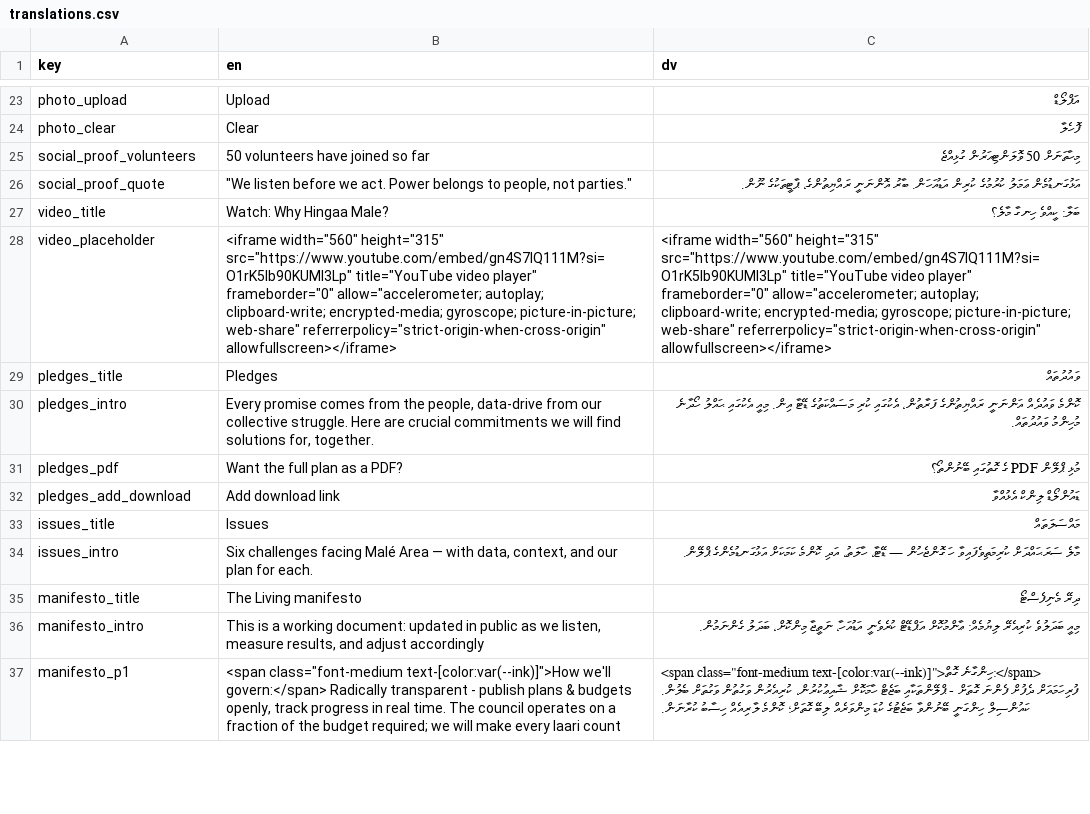
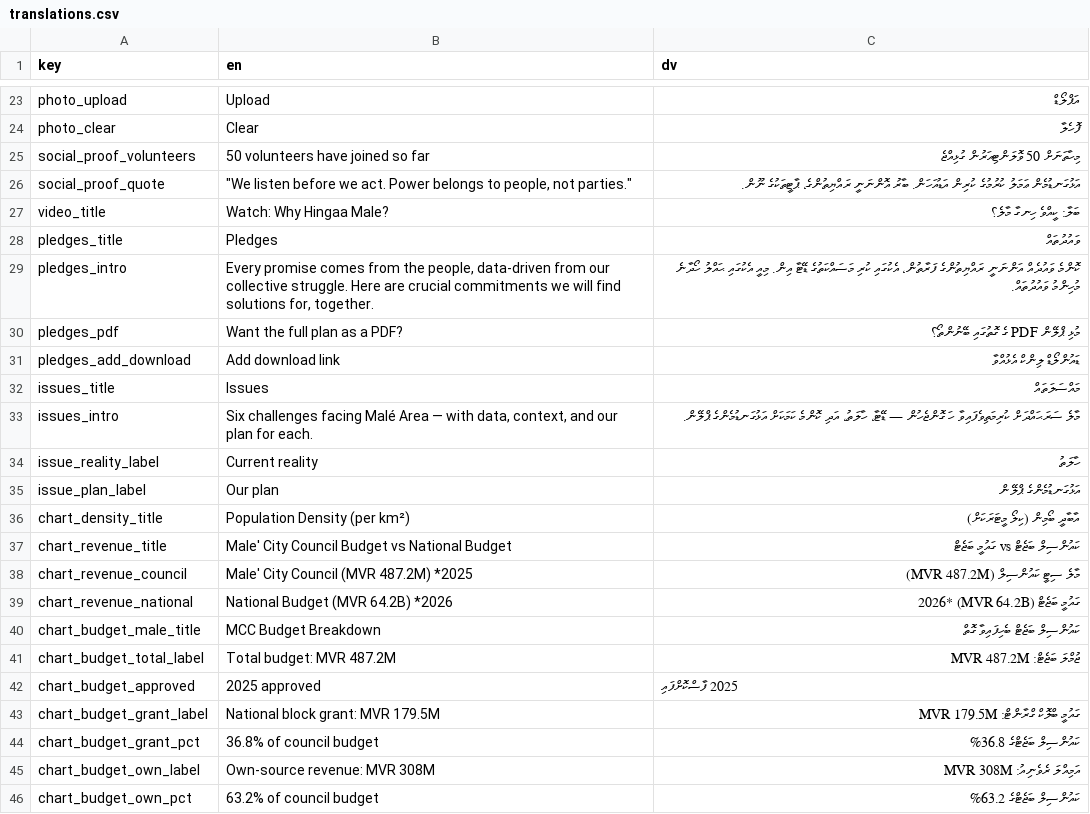
Before and after one commit to WhoIsFishie/Bodycam_CampaignWebsite, a CSV file: translations.csv, drawn as a sheet; only a part is shown, gaps mark what is left out; the shorter side is filled out with more unchanged rows; removed rows and columns are numbered as before the commit, all else as after; the diff covers the shown part only; the diff names each change by its address in the sheet, - before the commit and + after, or states it on an @@ line.

Commit message:
Update translations.csv

```diff
--- a/translations.csv
+++ b/translations.csv
-row 28: video_placeholder | <iframe width="560" height="315" src="https://www.youtube.com/embed/gn4S7lQ111M?si=O1rK5lb90KUMl3Lp" title="YouTube video player" frameborder="0" allow="accelerometer; autoplay; clipboard-write; encrypted-media; gyroscope; picture-in-picture; web-share" referrerpolicy="strict-origin-when-cross-origin" allowfullscreen></iframe> | <iframe width="560" height="315" src="https://www.youtube.com/embed/gn4S7lQ111M?si=O1rK5lb90KUMl3Lp" title="YouTube video player" frameborder="0" allow="accelerometer; autoplay; clipboard-write; encrypted-media; gyroscope; picture-in-picture; web-share" referrerpolicy="strict-origin-when-cross-origin" allowfullscreen></iframe>
-B29 (en): …the people, data-drive from our…
+B29 (en): …the people, data-driven from our…
+row 34: issue_reality_label | Current reality | ހާލަތު
+row 35: issue_plan_label | Our plan | އަޅުގަނޑުމެންގެ ޕްލޭން
@@ row 171 moved to row 36: chart_density_title @@
@@ row 172 moved to row 37: chart_revenue_title @@
@@ row 173 moved to row 38: chart_revenue_council @@
+row 39: chart_revenue_national | National Budget (MVR 64.2B) *2026 | ގައުމީ ބަޖެޓް (MVR 64.2B) *2026
@@ row 175 moved to row 40: chart_budget_male_title @@
+row 41: chart_budget_total_label | Total budget: MVR 487.2M | ޖުމްލަ ބަޖެޓް: MVR 487.2M
+row 42: chart_budget_approved | 2025 approved | 2025 ފާސްކޮށްފައި
+row 43: chart_budget_grant_label | National block grant: MVR 179.5M | ގައުމީ ބްލޮކް ގްރާންޓް: MVR 179.5M
+row 44: chart_budget_grant_pct | 36.8% of council budget | ކައުންސިލް ބަޖެޓްގެ 36.8%
+row 45: chart_budget_own_label | Own-source revenue: MVR 308M | އަމިއްލަ ރެވެނިއު: MVR 308M
+row 46: chart_budget_own_pct | 63.2% of council budget | ކައުންސިލް ބަޖެޓްގެ 63.2%
```
Also changed, not shown: 8 added rows, 3 removed rows, 7 moved rows and 8 edited cells elsewhere in this file.
